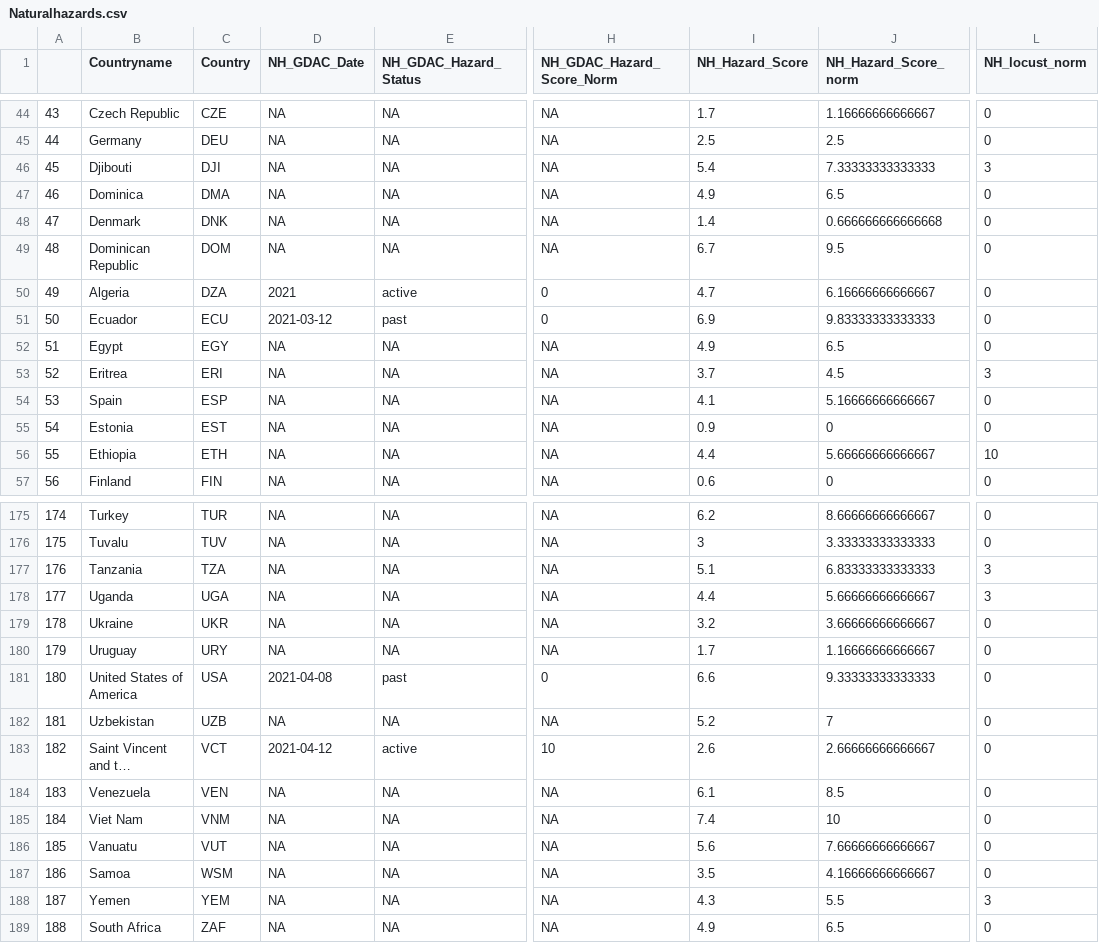
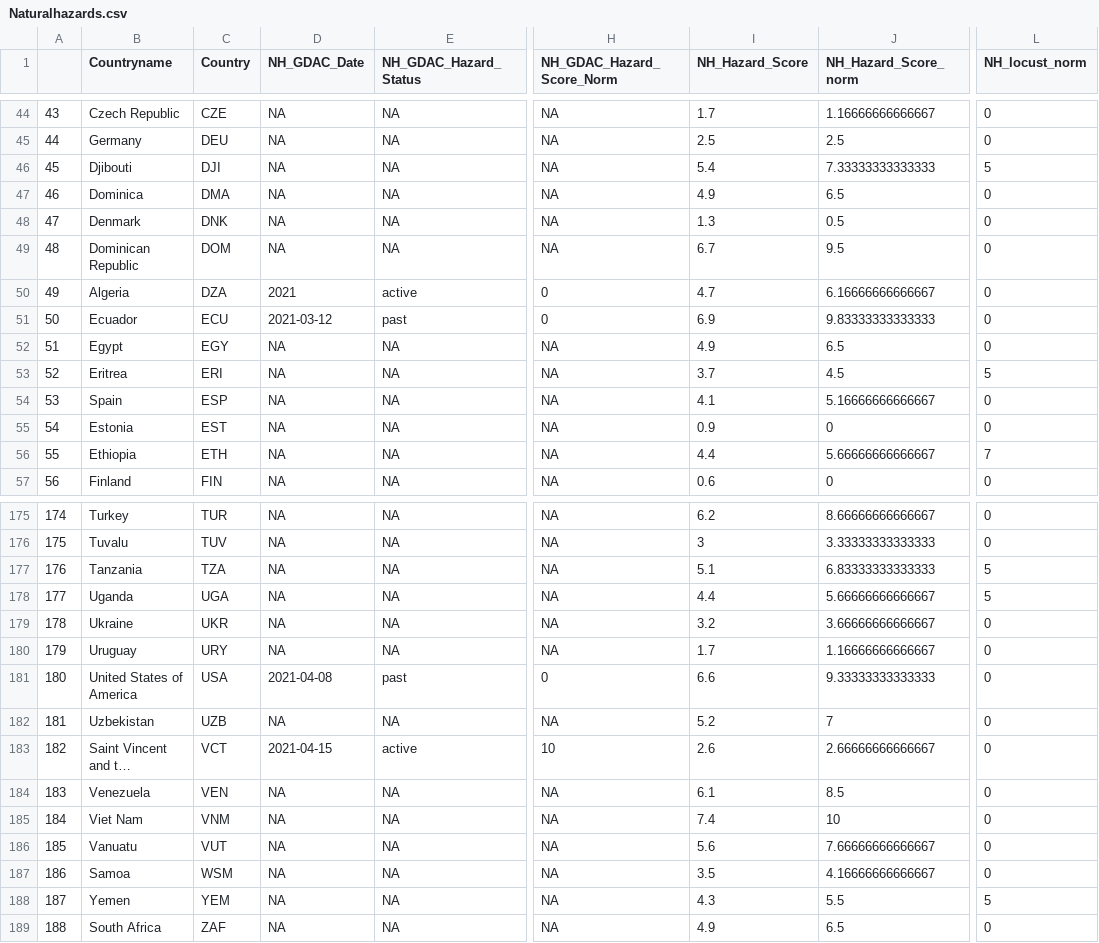
Before and after one commit to ljonestz/compoundriskdata, a CSV file: Risk_sheets/Naturalhazards.csv, drawn as a sheet; only a part is shown, gaps mark what is left out; long unchanged cells end in …; the diff covers the shown part only; the diff names each change by its address in the sheet, - before the commit and + after, or states it on an @@ line.

```diff
--- a/Risk_sheets/Naturalhazards.csv
+++ b/Risk_sheets/Naturalhazards.csv
-L46 (NH_locust_norm): 3
+L46 (NH_locust_norm): 5
-I48 (NH_Hazard_Score): 1.4
+I48 (NH_Hazard_Score): 1.3
-J48 (NH_Hazard_Score_norm): 0.666666666666668
+J48 (NH_Hazard_Score_norm): 0.5
-L53 (NH_locust_norm): 3
+L53 (NH_locust_norm): 5
-L56 (NH_locust_norm): 10
+L56 (NH_locust_norm): 7
-L177:L178 (NH_locust_norm): 3
+L177:L178 (NH_locust_norm): 5
-D183 (NH_GDAC_Date): 2021-04-12
+D183 (NH_GDAC_Date): 2021-04-15
-L188 (NH_locust_norm): 3
+L188 (NH_locust_norm): 5
```
Also changed, not shown: 11 edited cells elsewhere in this file, Risk_sheets/Socioeconomic_sheet.csv, 12 other files.
